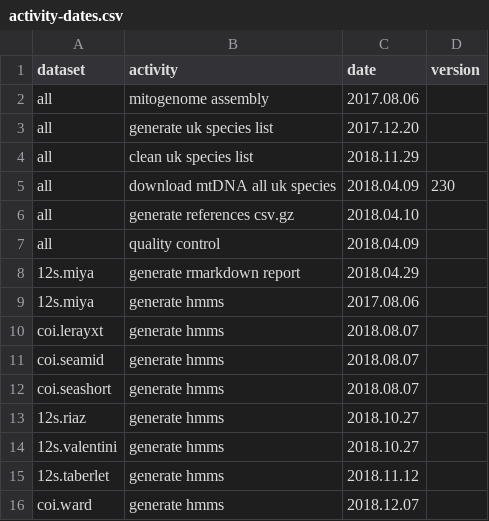
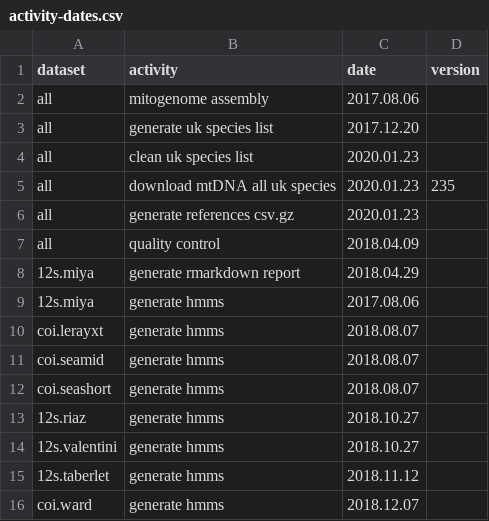
Before and after one commit to boopsboops/reference-libraries, a CSV file: references/activity-dates.csv, drawn as a sheet.

Commit message:
updated activities

```diff
--- a/references/activity-dates.csv
+++ b/references/activity-dates.csv
@@ -3,5 +3,5 @@ all,mitogenome assembly,2017.08.06,
 all,generate uk species list,2017.12.20,
-all,clean uk species list,2018.11.29,
-all,download mtDNA all uk species,2018.04.09,230
-all,generate references csv.gz,2018.04.10,
+all,clean uk species list,2020.01.23,
+all,download mtDNA all uk species,2020.01.23,235
+all,generate references csv.gz,2020.01.23,
 all,quality control,2018.04.09,
```
